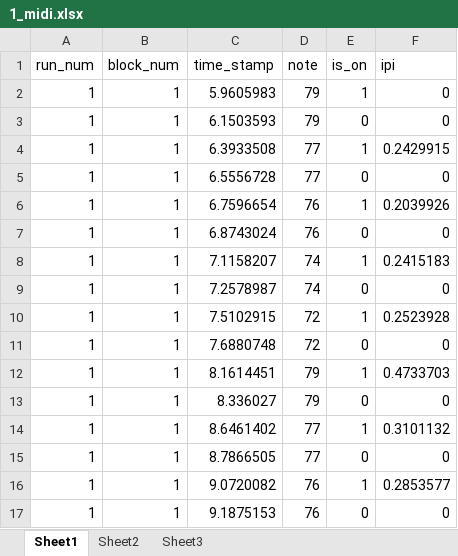
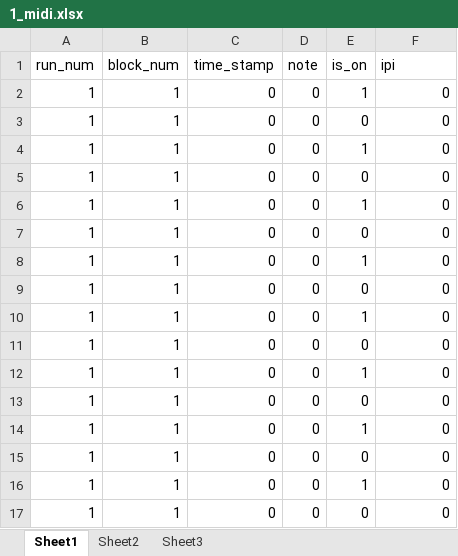
Before and after one commit to JonatanSahar/auditory-motor-fMRI, an Excel workbook: output_data/1_midi.xlsx, sheet Sheet1, drawn as a sheet; only a part is shown; values as stored, in another font and other column widths than the file's, no borders; the diff covers the shown part only; the diff names each change by its address in the sheet, - before the commit and + after, or states it on an @@ line.

```diff
--- a/output_data/1_midi.xlsx (sheet Sheet1)
+++ b/output_data/1_midi.xlsx (sheet Sheet1)
-C2 (time_stamp): 5.9605983
+C2 (time_stamp): 0
-D2:D3 (note): 79
+D2:D3 (note): 0
-C3 (time_stamp): 6.1503593
+C3 (time_stamp): 0
-C4 (time_stamp): 6.3933508
+C4 (time_stamp): 0
-D4:D5 (note): 77
+D4:D5 (note): 0
-F4 (ipi): 0.2429915
+F4 (ipi): 0
-C5 (time_stamp): 6.5556728
+C5 (time_stamp): 0
-C6 (time_stamp): 6.7596654
+C6 (time_stamp): 0
-D6:D7 (note): 76
+D6:D7 (note): 0
-F6 (ipi): 0.2039926
+F6 (ipi): 0
-C7 (time_stamp): 6.8743024
+C7 (time_stamp): 0
-C8 (time_stamp): 7.1158207
+C8 (time_stamp): 0
-D8:D9 (note): 74
+D8:D9 (note): 0
-F8 (ipi): 0.2415183
+F8 (ipi): 0
-C9 (time_stamp): 7.2578987
+C9 (time_stamp): 0
-C10 (time_stamp): 7.5102915
+C10 (time_stamp): 0
-D10:D11 (note): 72
+D10:D11 (note): 0
-F10 (ipi): 0.2523928
+F10 (ipi): 0
-C11 (time_stamp): 7.6880748
+C11 (time_stamp): 0
-C12 (time_stamp): 8.1614451
+C12 (time_stamp): 0
-D12:D13 (note): 79
+D12:D13 (note): 0
-F12 (ipi): 0.4733703
+F12 (ipi): 0
-C13 (time_stamp): 8.336027
+C13 (time_stamp): 0
-C14 (time_stamp): 8.6461402
+C14 (time_stamp): 0
-D14:D15 (note): 77
+D14:D15 (note): 0
-F14 (ipi): 0.3101132
+F14 (ipi): 0
-C15 (time_stamp): 8.7866505
+C15 (time_stamp): 0
-C16 (time_stamp): 9.0720082
+C16 (time_stamp): 0
-D16:D17 (note): 76
+D16:D17 (note): 0
-F16 (ipi): 0.2853577
+F16 (ipi): 0
-C17 (time_stamp): 9.1875153
+C17 (time_stamp): 0
```
Also changed, not shown: 157 edited cells elsewhere in this sheet, output_data/1_auditory_motor.xlsx, output_data/1_auditory_only.xlsx, 21 other files.
